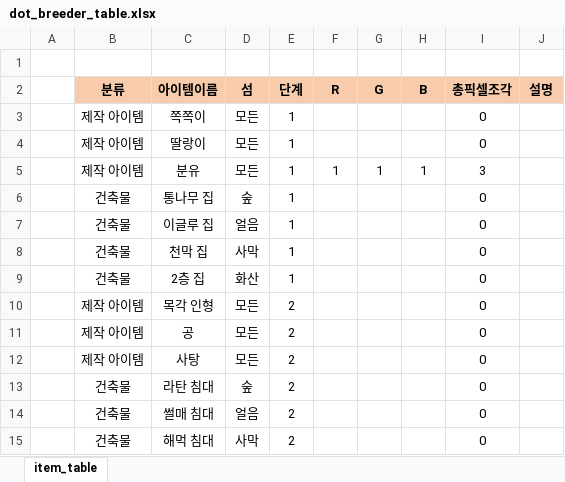
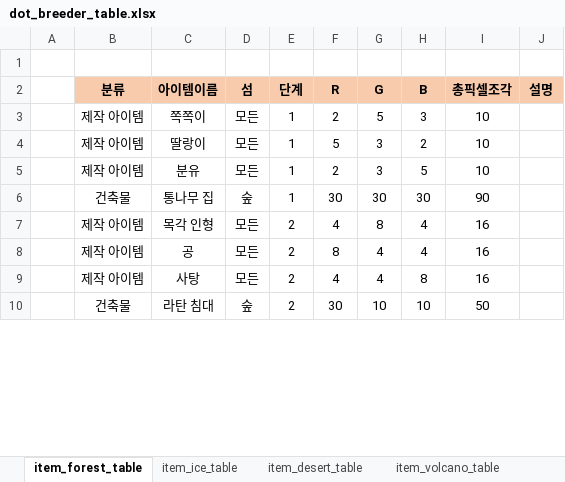
Before and after one commit to NohDaambi/Dot-Breeder, an Excel workbook: 기획자료/dot_breeder_table.xlsx, sheet item_forest_table, drawn as a sheet; only a part is shown; values as stored, in another font and other column widths than the file's, no borders; removed rows and columns are numbered as before the commit, all else as after; the diff covers the shown part only; the diff names each change by its address in the sheet, - before the commit and + after, or states it on an @@ line.

```diff
--- a/기획자료/dot_breeder_table.xlsx (sheet item_forest_table)
+++ b/기획자료/dot_breeder_table.xlsx (sheet item_forest_table)
-sheet tab: item_table
+sheet tab: item_forest_table
+sheet tab: item_ice_table
+sheet tab: item_desert_table
+sheet tab: item_volcano_table
-F3 (R): (empty)
+F3 (R): 2
-G3 (G): (empty)
+G3 (G): 5
-H3 (B): (empty)
+H3 (B): 3
-I3:I4 (총픽셀조각): 0
+I3:I4 (총픽셀조각): 10
-F4 (R): (empty)
+F4 (R): 5
-G4 (G): (empty)
+G4 (G): 3
-H4 (B): (empty)
+H4 (B): 2
-F5 (R): 1
+F5 (R): 2
-G5 (G): 1
+G5 (G): 3
-H5 (B): 1
+H5 (B): 5
-I5 (총픽셀조각): 3
+I5 (총픽셀조각): 10
-F6 (R): (empty)
+F6 (R): 30
-G6 (G): (empty)
+G6 (G): 30
-H6 (B): (empty)
+H6 (B): 30
-I6 (총픽셀조각): 0
+I6 (총픽셀조각): 90
-row 7:  | 건축물 | 이글루 집 | 얼음 | 1 |  |  |  | 0
-row 8:  | 건축물 | 천막 집 | 사막 | 1 |  |  |  | 0
-row 9:  | 건축물 | 2층 집 | 화산 | 1 |  |  |  | 0
-F7 (R): (empty)
+F7 (R): 4
-G7 (G): (empty)
+G7 (G): 8
-H7:H8 (B): (empty)
+H7:H8 (B): 4
-I7:I9 (총픽셀조각): 0
+I7:I9 (총픽셀조각): 16
-F8 (R): (empty)
+F8 (R): 8
-G8:G9 (G): (empty)
+G8:G9 (G): 4
-F9 (R): (empty)
+F9 (R): 4
-H9 (B): (empty)
+H9 (B): 8
-F10 (R): (empty)
+F10 (R): 30
-G10 (G): (empty)
+G10 (G): 10
-H10 (B): (empty)
+H10 (B): 10
-I10 (총픽셀조각): 0
+I10 (총픽셀조각): 50
-row 14:  | 건축물 | 썰매 침대 | 얼음 | 2 |  |  |  | 0
-row 15:  | 건축물 | 해먹 침대 | 사막 | 2 |  |  |  | 0
```
Also changed, not shown: 25 removed rows and 32 edited cells elsewhere in this sheet, 기획자료/Quest.xlsx, 5 other files.
